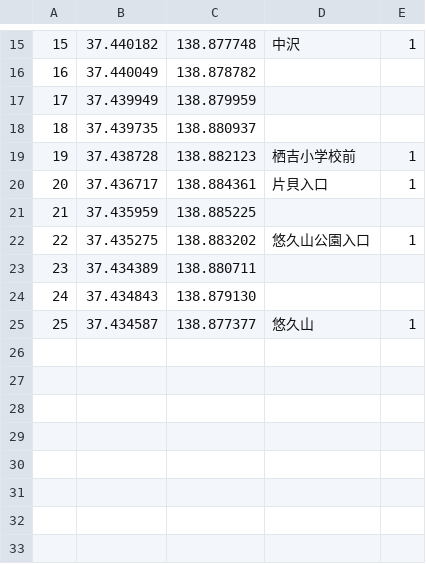
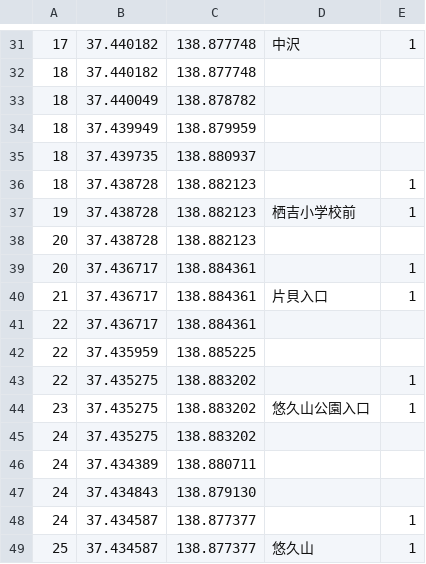
Before and after one commit to FukiHayashi/rosenzu, a CSV file: database/csv/elements.csv, drawn as a sheet; only a part is shown, gaps mark what is left out; the diff covers the shown part only.

```diff
--- a/database/csv/elements.csv
+++ b/database/csv/elements.csv
@@ -15,11 +31,19 @@
-15,37.440182,138.877748,中沢,1
-16,37.440049,138.878782,,
-17,37.439949,138.879959,,
+17,37.440182,138.877748,中沢,1
+18,37.440182,138.877748,,
+18,37.440049,138.878782,,
+18,37.439949,138.879959,,
 18,37.439735,138.880937,,
+18,37.438728,138.882123,,1
 19,37.438728,138.882123,栖吉小学校前,1
-20,37.436717,138.884361,片貝入口,1
-21,37.435959,138.885225,,
-22,37.435275,138.883202,悠久山公園入口,1
-23,37.434389,138.880711,,
+20,37.438728,138.882123,,
+20,37.436717,138.884361,,1
+21,37.436717,138.884361,片貝入口,1
+22,37.436717,138.884361,,
+22,37.435959,138.885225,,
+22,37.435275,138.883202,,1
+23,37.435275,138.883202,悠久山公園入口,1
+24,37.435275,138.883202,,
+24,37.434389,138.880711,,
 24,37.434843,138.879130,,
+24,37.434587,138.877377,,1
 25,37.434587,138.877377,悠久山,1
```
Also changed, not shown: 16 added rows and 9 edited cells elsewhere in this file, 4 other files.
